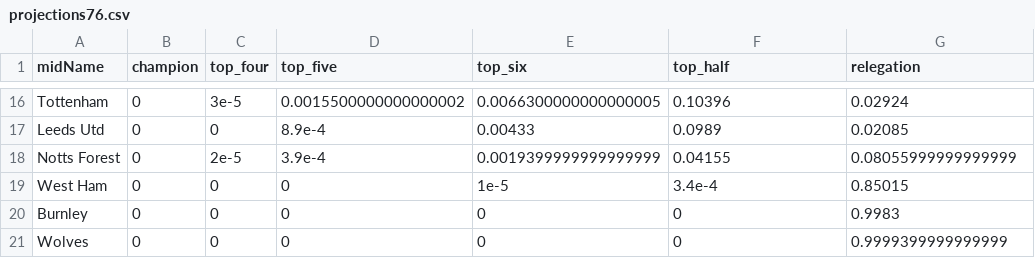
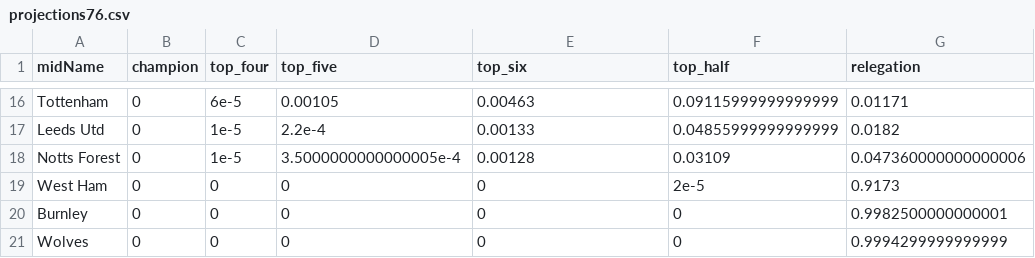
Before and after one commit to p0bs/PL-scan, a CSV file: projections76.csv, drawn as a sheet; only a part is shown, gaps mark what is left out; the diff covers the shown part only; the diff names each change by its address in the sheet, - before the commit and + after, or states it on an @@ line.

```diff
--- a/projections76.csv
+++ b/projections76.csv
-C16 (top_four): 3e-5
+C16 (top_four): 6e-5
-D16 (top_five): 0.0015500000000000002
+D16 (top_five): 0.00105
-E16 (top_six): 0.0066300000000000005
+E16 (top_six): 0.00463
-F16 (top_half): 0.10396
+F16 (top_half): 0.09115999999999999
-G16 (relegation): 0.02924
+G16 (relegation): 0.01171
-C17 (top_four): 0
+C17 (top_four): 1e-5
-D17 (top_five): 8.9e-4
+D17 (top_five): 2.2e-4
-E17 (top_six): 0.00433
+E17 (top_six): 0.00133
-F17 (top_half): 0.0989
+F17 (top_half): 0.04855999999999999
-G17 (relegation): 0.02085
+G17 (relegation): 0.0182
-C18 (top_four): 2e-5
+C18 (top_four): 1e-5
-D18 (top_five): 3.9e-4
+D18 (top_five): 3.5000000000000005e-4
-E18 (top_six): 0.0019399999999999999
+E18 (top_six): 0.00128
-F18 (top_half): 0.04155
+F18 (top_half): 0.03109
-G18 (relegation): 0.08055999999999999
+G18 (relegation): 0.047360000000000006
-E19 (top_six): 1e-5
+E19 (top_six): 0
-F19 (top_half): 3.4e-4
+F19 (top_half): 2e-5
-G19 (relegation): 0.85015
+G19 (relegation): 0.9173
-G20 (relegation): 0.9983
+G20 (relegation): 0.9982500000000001
-G21 (relegation): 0.9999399999999999
+G21 (relegation): 0.9994299999999999
```
Also changed, not shown: 3 added rows, 3 removed rows and 57 edited cells elsewhere in this file, log.csv, projections19.csv, 3 other files.
